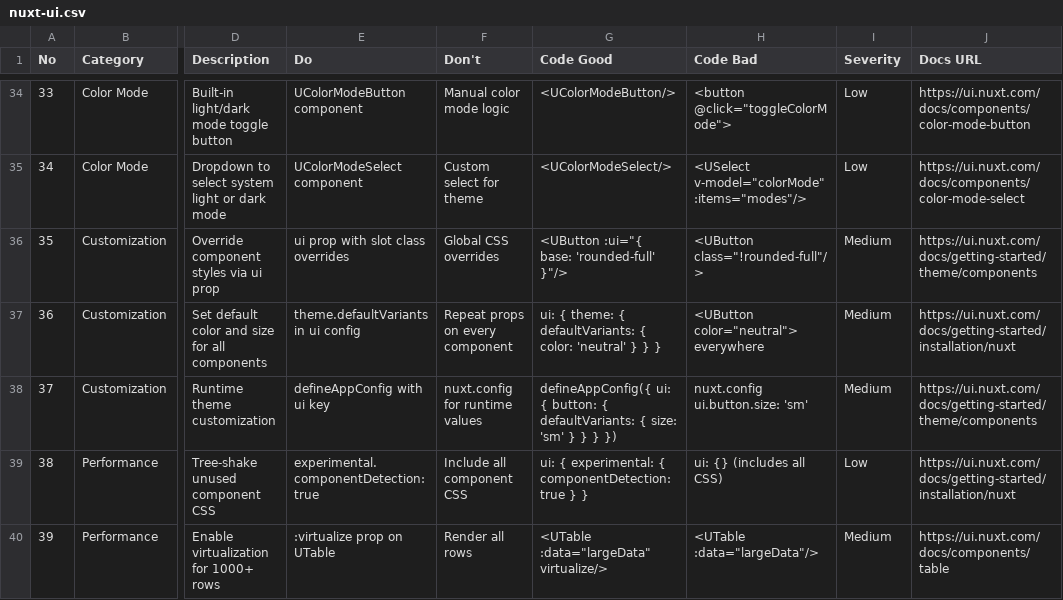
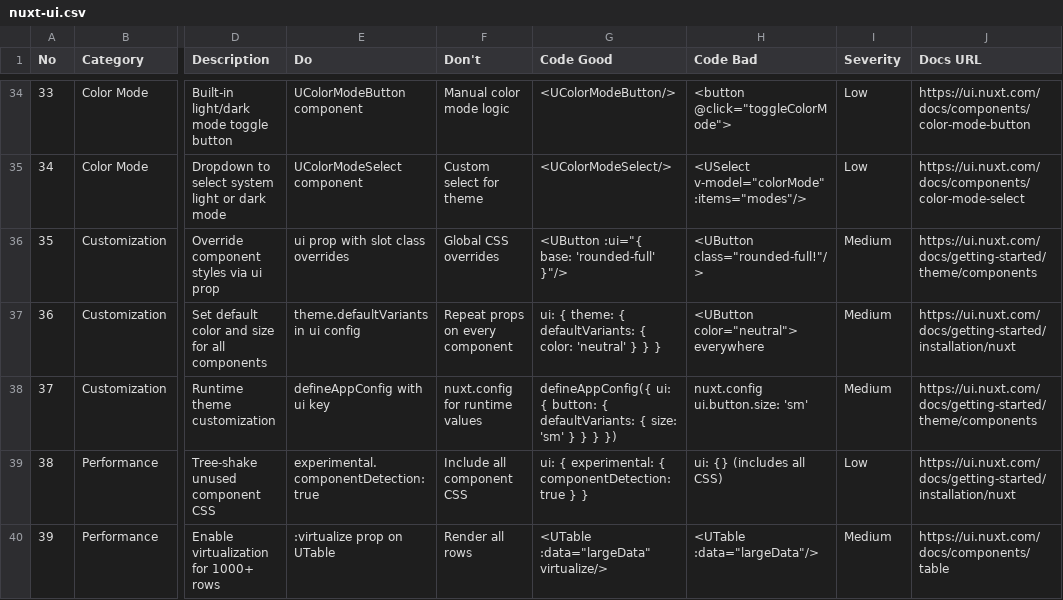
Before and after one commit to sandrotech/site_AR, a CSV file: .agent/.shared/ui-ux-pro-max/data/stacks/nuxt-ui.csv, drawn as a sheet; only a part is shown, gaps mark what is left out; the diff names each change by its address in the sheet, - before the commit and + after, or states it on an @@ line.

```diff
--- a/.agent/.shared/ui-ux-pro-max/data/stacks/nuxt-ui.csv
+++ b/.agent/.shared/ui-ux-pro-max/data/stacks/nuxt-ui.csv
-H36 (Code Bad): <UButton class="!rounded-full"/>
+H36 (Code Bad): <UButton class="rounded-full!"/>
```
Also changed, not shown: 33 other files.
